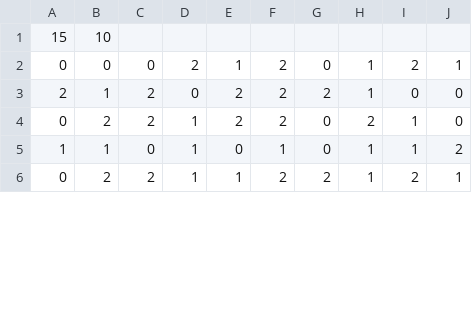
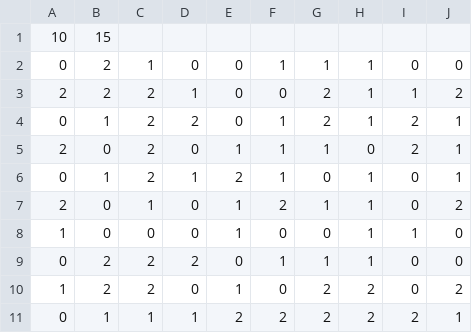
Before and after one commit to nex-pixel/cellsociety_team10, a CSV file: data/percolation/randomDefaultTest.csv, drawn as a sheet; only a part is shown; the diff covers the shown part only.

```diff
--- a/data/percolation/randomDefaultTest.csv
+++ b/data/percolation/randomDefaultTest.csv
@@ -1,6 +1,11 @@
-15,10
-0,0,0,2,1,2,0,1,2,1
-2,1,2,0,2,2,2,1,0,0
-0,2,2,1,2,2,0,2,1,0
-1,1,0,1,0,1,0,1,1,2
-0,2,2,1,1,2,2,1,2,1
+10,15
+0,2,1,0,0,1,1,1,0,0
+2,2,2,1,0,0,2,1,1,2
+0,1,2,2,0,1,2,1,2,1
+2,0,2,0,1,1,1,0,2,1
+0,1,2,1,2,1,0,1,0,1
+2,0,1,0,1,2,1,1,0,2
+1,0,0,0,1,0,0,1,1,0
+0,2,2,2,0,1,1,1,0,0
+1,2,2,0,1,0,2,2,0,2
+0,1,1,1,2,2,2,2,2,1
```
Also changed, not shown: 2 added rows, 7 removed rows and 13 edited cells elsewhere in this file, data/game_of_life/randomChosenTest.csv, data/game_of_life/randomDefaultTest.csv, 13 other files.
